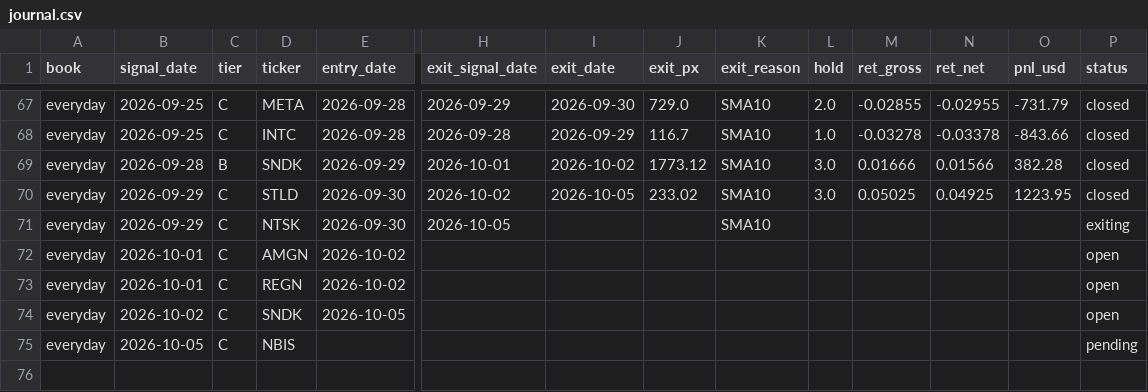
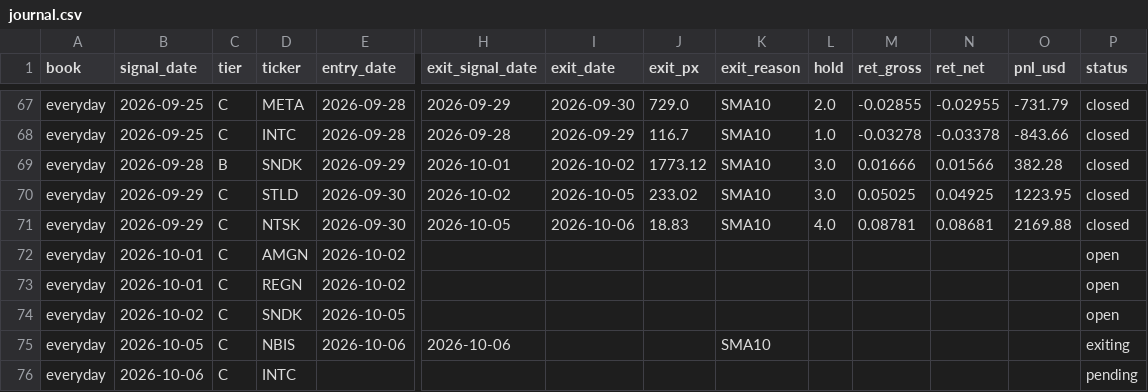
Before and after one commit to exodus611/nasdaq-eod-momentum-scanner, a CSV file: state/journal.csv, drawn as a sheet; only a part is shown, gaps mark what is left out; addresses are those after the commit; rows hold the shown columns only; the diff names each change by its address in the sheet, - before the commit and + after, or states it on an @@ line.

```diff
--- a/state/journal.csv
+++ b/state/journal.csv
-I71 (exit_date): (empty)
+I71 (exit_date): 2026-10-06
-J71 (exit_px): (empty)
+J71 (exit_px): 18.83
-L71 (hold): (empty)
+L71 (hold): 4.0
-M71 (ret_gross): (empty)
+M71 (ret_gross): 0.08781
-N71 (ret_net): (empty)
+N71 (ret_net): 0.08681
-O71 (pnl_usd): (empty)
+O71 (pnl_usd): 2169.88
-P71 (status): exiting
+P71 (status): closed
+row 75: everyday | 2026-10-05 | C | NBIS | 2026-10-06 | 2026-10-06 |  |  | SMA10 |  |  |  |  | exiting
-B76 (signal_date): 2026-10-05
+B76 (signal_date): 2026-10-06
-D76 (ticker): NBIS
+D76 (ticker): INTC
```
Also changed, not shown: state/daily_log.csv, 5 other files.
